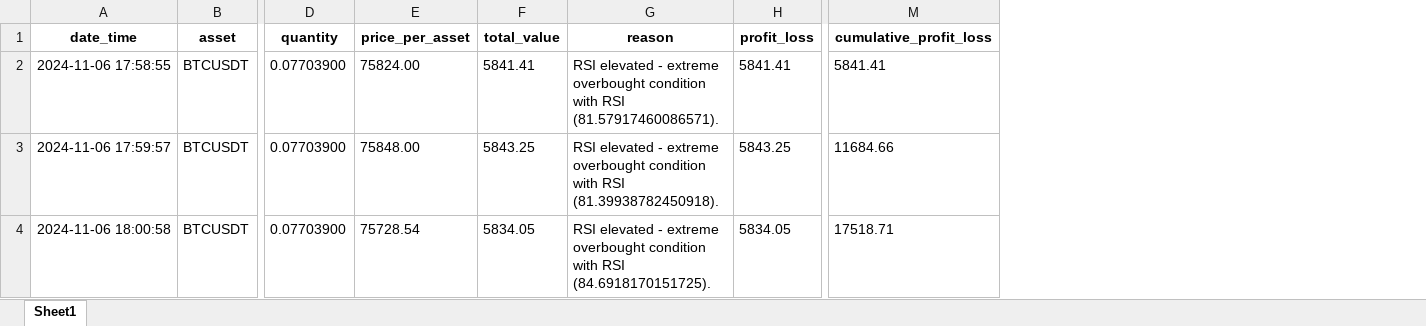
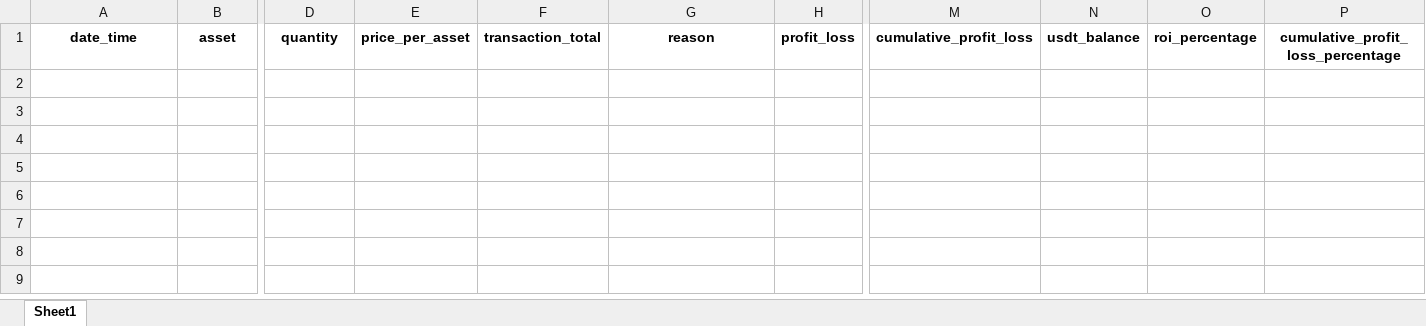
Before and after one commit to Giakomogcs/gcsBot, an Excel workbook: portfolio_history_detailed.xlsx, sheet Sheet1, drawn as a sheet; only a part is shown, gaps mark what is left out; values as stored, in another font and other column widths than the file's, no borders; removed rows and columns are numbered as before the commit, all else as after; rows hold the shown columns only; the diff names each change by its address in the sheet, - before the commit and + after, or states it on an @@ line.

```diff
--- a/portfolio_history_detailed.xlsx (sheet Sheet1)
+++ b/portfolio_history_detailed.xlsx (sheet Sheet1)
-column F, row 1: total_value
+column F, row 1: transaction_total
+column N, row 1: usdt_balance
+column O, row 1: roi_percentage
+column P, row 1: cumulative_profit_loss_percentage
-row 2: 2024-11-06 17:58:55 | BTCUSDT | 0.07703900 | 75824.00 | 5841.41 | RSI elevated - extreme overbought condition with RSI (81.57917460086571). | 5841.41 | 5841.41
-row 3: 2024-11-06 17:59:57 | BTCUSDT | 0.07703900 | 75848.00 | 5843.25 | RSI elevated - extreme overbought condition with RSI (81.39938782450918). | 5843.25 | 11684.66
-row 4: 2024-11-06 18:00:58 | BTCUSDT | 0.07703900 | 75728.54 | 5834.05 | RSI elevated - extreme overbought condition with RSI (84.6918170151725). | 5834.05 | 17518.71
```
Also changed, not shown: 7 other files.
